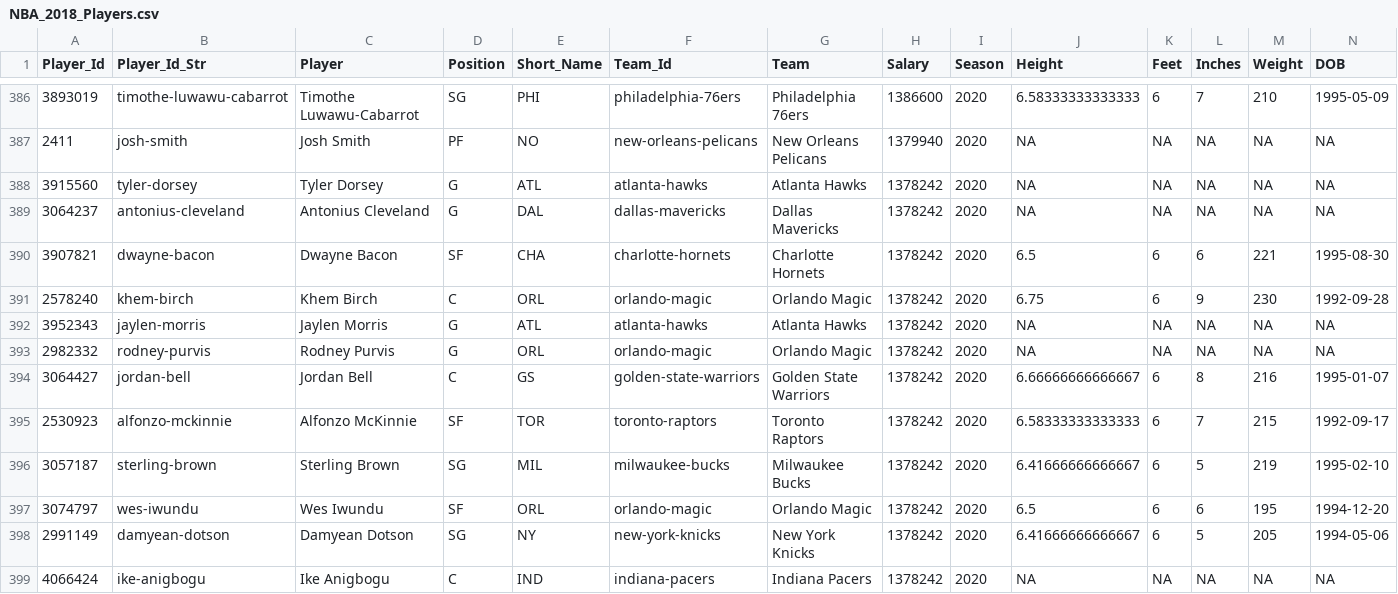
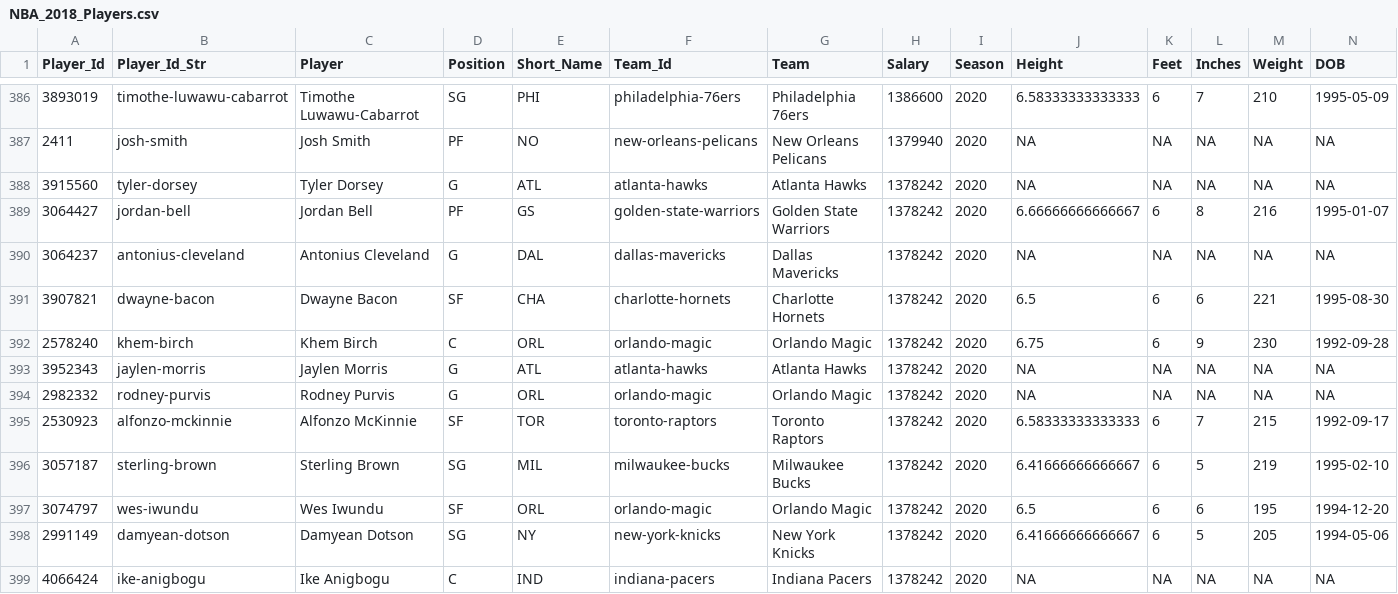
Before and after one commit to MattC137/Open_Data, a CSV file: Data/Sports/NBA/NBA_2018_Players.csv, drawn as a sheet; only a part is shown, gaps mark what is left out; removed rows and columns are numbered as before the commit, all else as after; rows hold the shown columns only; the diff names each change by its address in the sheet, - before the commit and + after, or states it on an @@ line.

```diff
--- a/Data/Sports/NBA/NBA_2018_Players.csv
+++ b/Data/Sports/NBA/NBA_2018_Players.csv
+row 389: 3064427 | jordan-bell | Jordan Bell | PF | GS | golden-state-warriors | Golden State Warriors | 1378242 | 2020 | 6.66666666666667 | 6 | 8 | 216 | 1995-01-07
-row 394: 3064427 | jordan-bell | Jordan Bell | C | GS | golden-state-warriors | Golden State Warriors | 1378242 | 2020 | 6.66666666666667 | 6 | 8 | 216 | 1995-01-07
```
Also changed, not shown: 2 other files.
